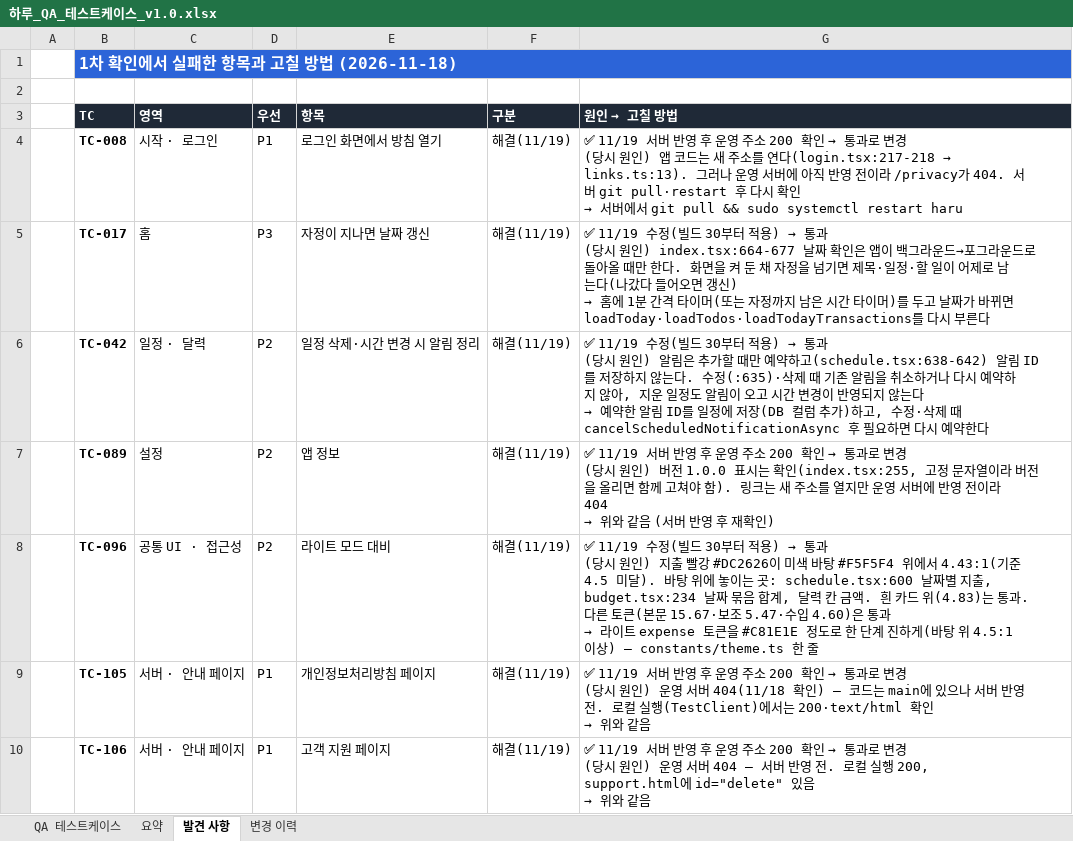
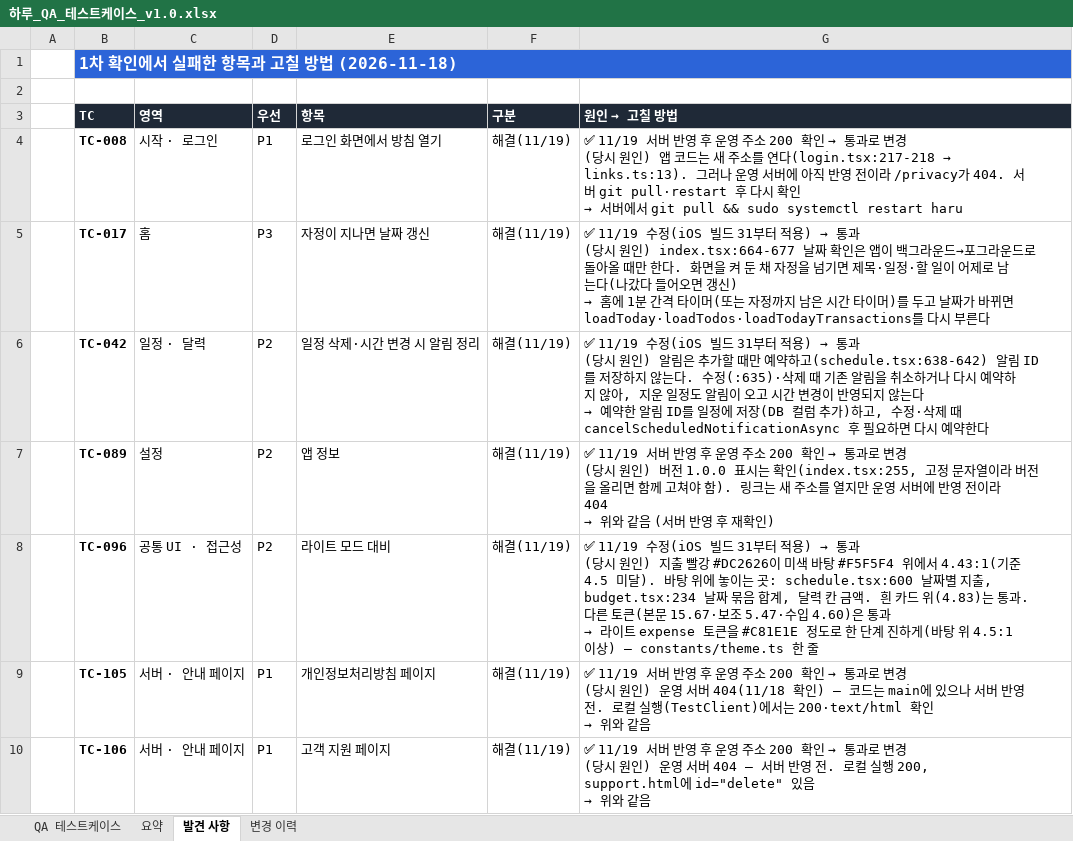
Before and after one commit to RangCloud/Haru, an Excel workbook: docs/qa/하루_QA_테스트케이스_v1.0.xlsx, sheet 발견 사항, drawn as a sheet; values as stored, in another font and other column widths than the file's, no borders; the diff names each change by its address in the sheet, - before the commit and + after, or states it on an @@ line.

```diff
--- a/docs/qa/하루_QA_테스트케이스_v1.0.xlsx (sheet 발견 사항)
+++ b/docs/qa/하루_QA_테스트케이스_v1.0.xlsx (sheet 발견 사항)
-G5 (원인 → 고칠 방법): ✅ 11/19 수정(빌드 30부터 적…
+G5 (원인 → 고칠 방법): ✅ 11/19 수정(iOS 빌드 31부터 적…
-G6 (원인 → 고칠 방법): ✅ 11/19 수정(빌드 30부터 적…
+G6 (원인 → 고칠 방법): ✅ 11/19 수정(iOS 빌드 31부터 적…
-G8 (원인 → 고칠 방법): ✅ 11/19 수정(빌드 30부터 적…
+G8 (원인 → 고칠 방법): ✅ 11/19 수정(iOS 빌드 31부터 적…
```
Also changed, not shown: sheet QA 테스트케이스, sheet 변경 이력, 3 other files.
